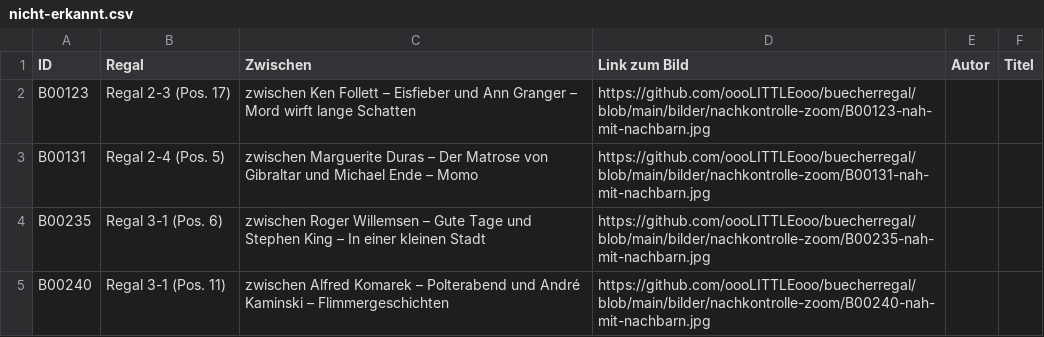
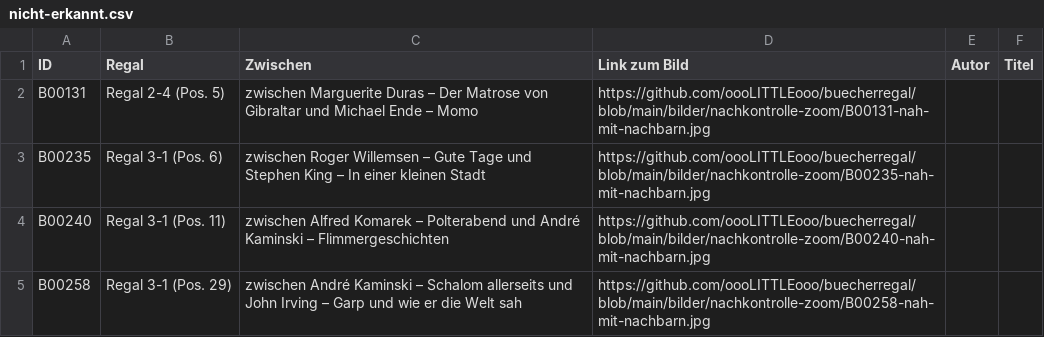
Before and after one commit to oooLITTLEooo/buecherregal, a CSV file: daten/nachkontrolle/nicht-erkannt.csv, drawn as a sheet; only a part is shown; the shorter side is filled out with more unchanged rows.

Commit message:
B00123: kein eigenes Buch bestaetigt, offene Liste und Nachbarn aktualisiert

```diff
--- a/daten/nachkontrolle/nicht-erkannt.csv
+++ b/daten/nachkontrolle/nicht-erkannt.csv
@@ -1,3 +1,2 @@
 ID;Regal;Zwischen;Link zum Bild;Autor;Titel
-"B00123";"Regal 2-3 (Pos. 17)";"zwischen Ken Follett – Eisfieber und Ann Granger – Mord wirft lange Schatten";"https://github.com/oooLITTLEooo/buecherregal/blob/main/bilder/nachkontrolle-zoom/B00123-nah-mit-nachbarn.jpg";"";""
 "B00131";"Regal 2-4 (Pos. 5)";"zwischen Marguerite Duras – Der Matrose von Gibraltar und Michael Ende – Momo";"https://github.com/oooLITTLEooo/buecherregal/blob/main/bilder/nachkontrolle-zoom/B00131-nah-mit-nachbarn.jpg";"";""
```
